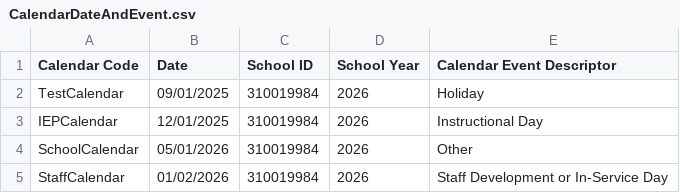
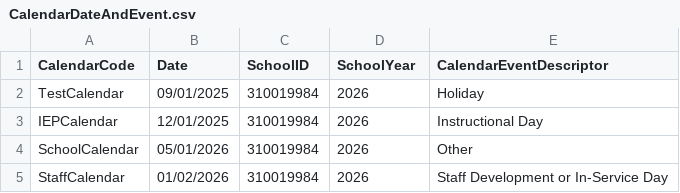
Before and after one commit to jonHickam/KS_earthmover_lightbeam, a CSV file: samples/CalendarDateAndEvent.csv, drawn as a sheet.

```diff
--- a/samples/CalendarDateAndEvent.csv
+++ b/samples/CalendarDateAndEvent.csv
@@ -1,2 +1,2 @@
-Calendar  Code,Date,School ID,School Year,Calendar Event Descriptor
+CalendarCode,Date,SchoolID,SchoolYear,CalendarEventDescriptor
 TestCalendar,09/01/2025,310019984,2026,Holiday
```
Also changed, not shown: samples/CourseOfferings.csv, 5 other files.
